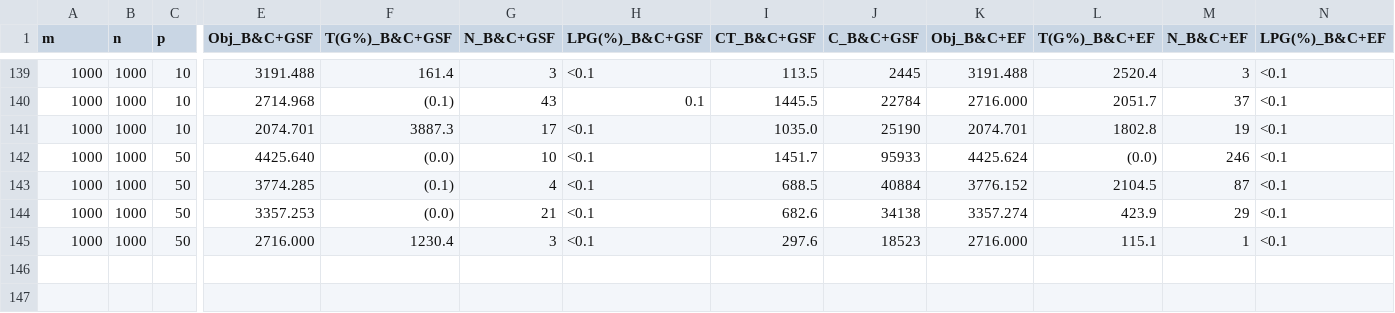
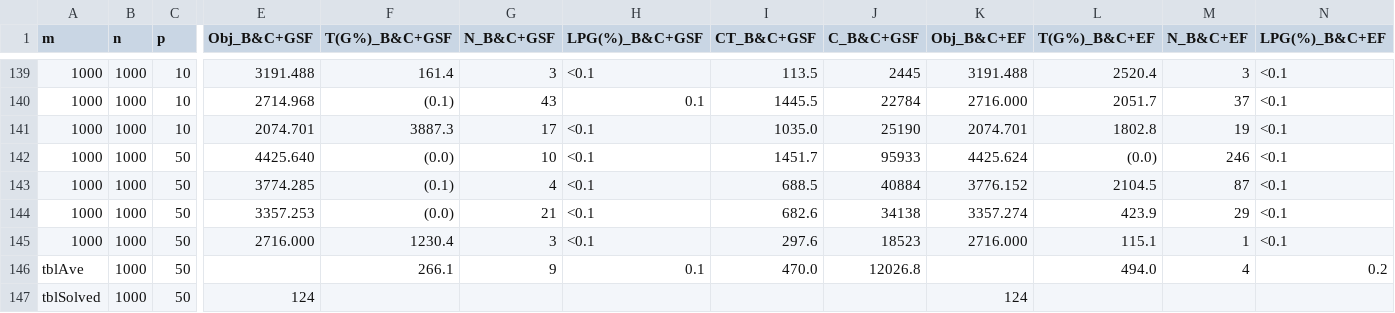
Before and after one commit to Yuqi-Guoo/SCFLP, a CSV file: tbl_1000_merge.csv, drawn as a sheet; only a part is shown, gaps mark what is left out; rows hold the shown columns only; the diff names each change by its address in the sheet, - before the commit and + after, or states it on an @@ line.

Commit message:
Update tbl_1000_merge.csv

```diff
--- a/tbl_1000_merge.csv
+++ b/tbl_1000_merge.csv
+row 146: tblAve | 1000 | 50 |  | 266.1 | 9 | 0.1 | 470.0 | 12026.8 |  | 494.0 | 4 | 0.2
+row 147: tblSolved | 1000 | 50 | 124 |  |  |  |  |  | 124
```
